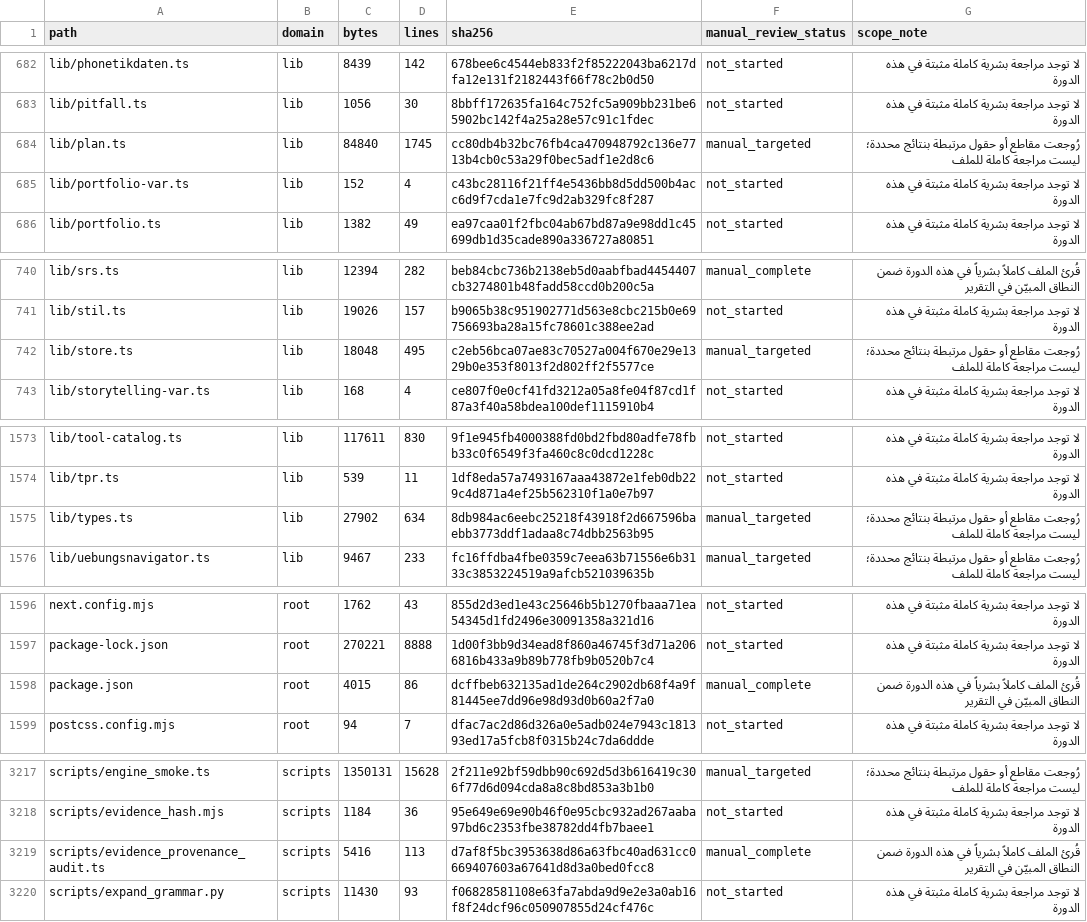
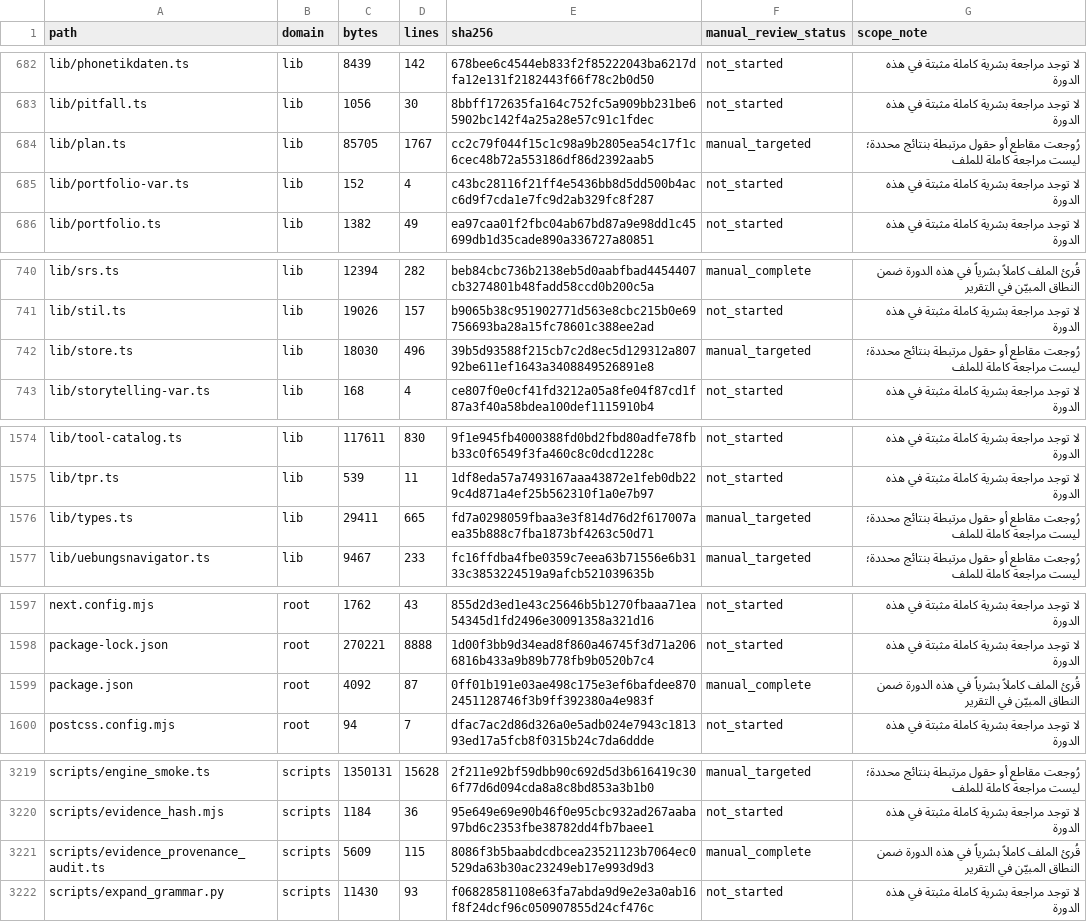
Before and after one commit to naderba69/wegb2, a CSV file: docs/PEDAGOGICAL_AUDIT_FILE_INVENTORY_2026-11-04.csv, drawn as a sheet; only a part is shown, gaps mark what is left out; the diff covers the shown part only.

```diff
--- a/docs/PEDAGOGICAL_AUDIT_FILE_INVENTORY_2026-11-04.csv
+++ b/docs/PEDAGOGICAL_AUDIT_FILE_INVENTORY_2026-11-04.csv
@@ -683,3 +683,3 @@ lib/phonetikdaten.ts,lib,8439,142,678bee6c4544eb833f2f85222043ba6217dfa12e131f21
 lib/pitfall.ts,lib,1056,30,8bbff172635fa164c752fc5a909bb231be65902bc142f4a25a28e57c91c1fdec,not_started,لا توجد مراجعة بشرية كاملة مثبتة في هذه الدورة
-lib/plan.ts,lib,84840,1745,cc80db4b32bc76fb4ca470948792c136e7713b4cb0c53a29f0bec5adf1e2d8c6,manual_targeted,رُوجعت مقاطع أو حقول مرتبطة بنتائج محددة؛ ليست مراجعة كاملة للملف
+lib/plan.ts,lib,85705,1767,cc2c79f044f15c1c98a9b2805ea54c17f1c6cec48b72a553186df86d2392aab5,manual_targeted,رُوجعت مقاطع أو حقول مرتبطة بنتائج محددة؛ ليست مراجعة كاملة للملف
 lib/portfolio-var.ts,lib,152,4,c43bc28116f21ff4e5436bb8d5dd500b4acc6d9f7cda1e7fc9d2ab329fc8f287,not_started,لا توجد مراجعة بشرية كاملة مثبتة في هذه الدورة
@@ -741,3 +741,3 @@ lib/srs.ts,lib,12394,282,beb84cbc736b2138eb5d0aabfbad4454407cb3274801b48fadd58cc
 lib/stil.ts,lib,19026,157,b9065b38c951902771d563e8cbc215b0e69756693ba28a15fc78601c388ee2ad,not_started,لا توجد مراجعة بشرية كاملة مثبتة في هذه الدورة
-lib/store.ts,lib,18048,495,c2eb56bca07ae83c70527a004f670e29e1329b0e353f8013f2d802ff2f5577ce,manual_targeted,رُوجعت مقاطع أو حقول مرتبطة بنتائج محددة؛ ليست مراجعة كاملة للملف
+lib/store.ts,lib,18030,496,39b5d93588f215cb7c2d8ec5d129312a80792be611ef1643a3408849526891e8,manual_targeted,رُوجعت مقاطع أو حقول مرتبطة بنتائج محددة؛ ليست مراجعة كاملة للملف
 lib/storytelling-var.ts,lib,168,4,ce807f0e0cf41fd3212a05a8fe04f87cd1f87a3f40a58bdea100def1115910b4,not_started,لا توجد مراجعة بشرية كاملة مثبتة في هذه الدورة
@@ -1574,3 +1575,3 @@ lib/tool-catalog.ts,lib,117611,830,9f1e945fb4000388fd0bd2fbd80adfe78fbb33c0f6549
 lib/tpr.ts,lib,539,11,1df8eda57a7493167aaa43872e1feb0db229c4d871a4ef25b562310f1a0e7b97,not_started,لا توجد مراجعة بشرية كاملة مثبتة في هذه الدورة
-lib/types.ts,lib,27902,634,8db984ac6eebc25218f43918f2d667596baebb3773ddf1adaa8c74dbb2563b95,manual_targeted,رُوجعت مقاطع أو حقول مرتبطة بنتائج محددة؛ ليست مراجعة كاملة للملف
+lib/types.ts,lib,29411,665,fd7a0298059fbaa3e3f814d76d2f617007aea35b888c7fba1873bf4263c50d71,manual_targeted,رُوجعت مقاطع أو حقول مرتبطة بنتائج محددة؛ ليست مراجعة كاملة للملف
 lib/uebungsnavigator.ts,lib,9467,233,fc16ffdba4fbe0359c7eea63b71556e6b3133c3853224519a9afcb521039635b,manual_targeted,رُوجعت مقاطع أو حقول مرتبطة بنتائج محددة؛ ليست مراجعة كاملة للملف
@@ -1597,3 +1598,3 @@ next.config.mjs,root,1762,43,855d2d3ed1e43c25646b5b1270fbaaa71ea54345d1fd2496e30
 package-lock.json,root,270221,8888,1d00f3bb9d34ead8f860a46745f3d71a2066816b433a9b89b778fb9b0520b7c4,not_started,لا توجد مراجعة بشرية كاملة مثبتة في هذه الدورة
-package.json,root,4015,86,dcffbeb632135ad1de264c2902db68f4a9f81445ee7dd96e98d93d0b60a2f7a0,manual_complete,قُرئ الملف كاملاً بشرياً في هذه الدورة ضمن النطاق المبيّن في التقرير
+package.json,root,4092,87,0ff01b191e03ae498c175e3ef6bafdee8702451128746f3b9ff392380a4e983f,manual_complete,قُرئ الملف كاملاً بشرياً في هذه الدورة ضمن النطاق المبيّن في التقرير
 postcss.config.mjs,root,94,7,dfac7ac2d86d326a0e5adb024e7943c181393ed17a5fcb8f0315b24c7da6ddde,not_started,لا توجد مراجعة بشرية كاملة مثبتة في هذه الدورة
@@ -3218,3 +3220,3 @@ scripts/engine_smoke.ts,scripts,1350131,15628,2f211e92bf59dbb90c692d5d3b616419c3
 scripts/evidence_hash.mjs,scripts,1184,36,95e649e69e90b46f0e95cbc932ad267aaba97bd6c2353fbe38782dd4fb7baee1,not_started,لا توجد مراجعة بشرية كاملة مثبتة في هذه الدورة
-scripts/evidence_provenance_audit.ts,scripts,5416,113,d7af8f5bc3953638d86a63fbc40ad631cc0669407603a67641d8d3a0bed0fcc8,manual_complete,قُرئ الملف كاملاً بشرياً في هذه الدورة ضمن النطاق المبيّن في التقرير
+scripts/evidence_provenance_audit.ts,scripts,5609,115,8086f3b5baabdcdbcea23521123b7064ec0529da63b30ac23249eb17e993d9d3,manual_complete,قُرئ الملف كاملاً بشرياً في هذه الدورة ضمن النطاق المبيّن في التقرير
 scripts/expand_grammar.py,scripts,11430,93,f06828581108e63fa7abda9d9e2e3a0ab16f8f24dcf96c050907855d24cf476c,not_started,لا توجد مراجعة بشرية كاملة مثبتة في هذه الدورة
```
Also changed, not shown: 2 added rows and 14 edited cells elsewhere in this file, 12 other files.
